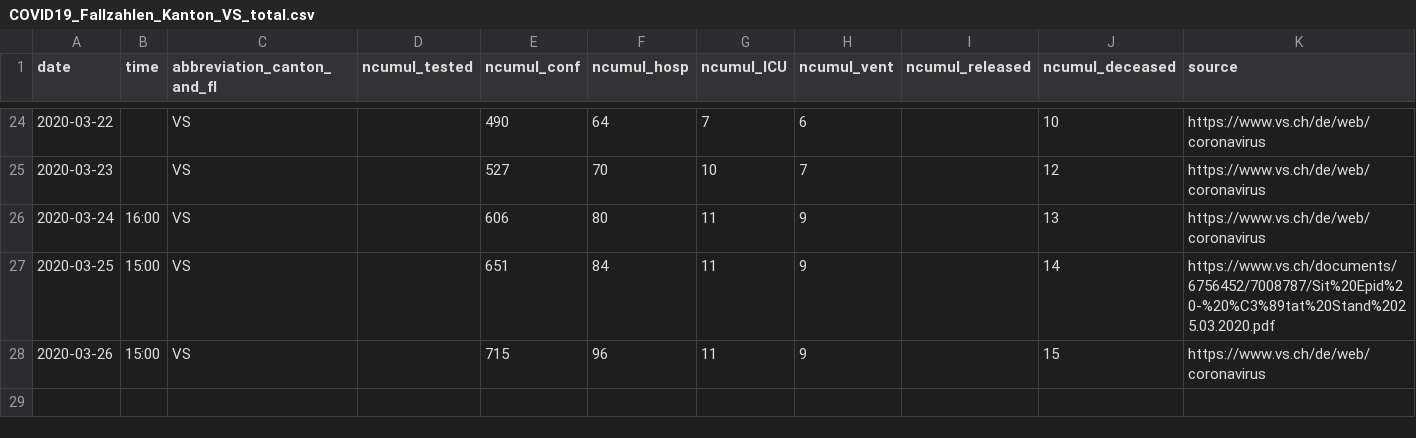
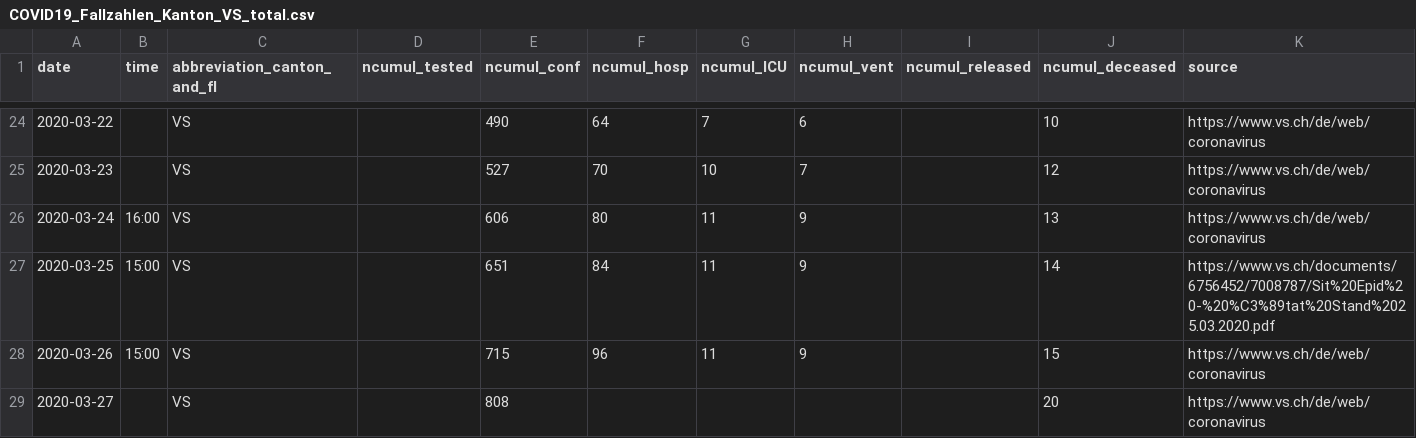
Before and after one commit to CorinneHuegli/covid_19, a CSV file: fallzahlen_kanton_total_csv/COVID19_Fallzahlen_Kanton_VS_total.csv, drawn as a sheet; only a part is shown, gaps mark what is left out.

```diff
--- a/fallzahlen_kanton_total_csv/COVID19_Fallzahlen_Kanton_VS_total.csv
+++ b/fallzahlen_kanton_total_csv/COVID19_Fallzahlen_Kanton_VS_total.csv
@@ -28 +28,2 @@ date,time,abbreviation_canton_and_fl,ncumul_tested,ncumul_conf,ncumul_hosp,ncumu
 2020-03-26,15:00,VS,"",715,96,11,9,"",15,https://www.vs.ch/de/web/coronavirus
+2020-03-27,"",VS,,808,,,,,20,https://www.vs.ch/de/web/coronavirus
```
